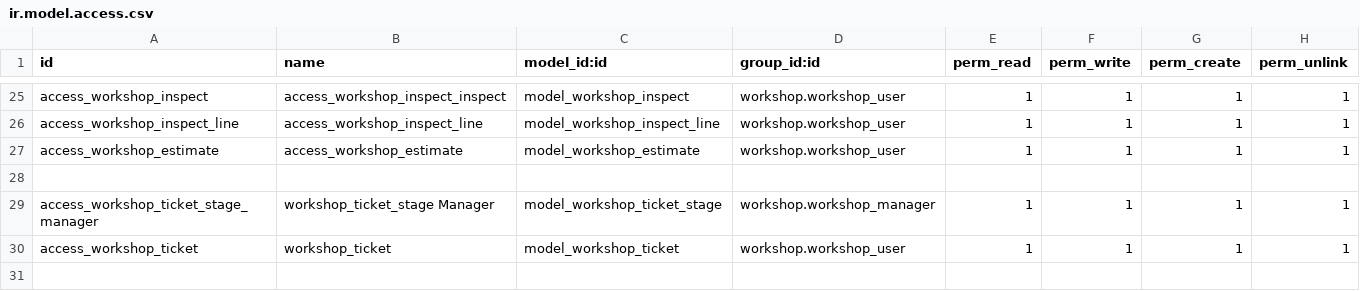
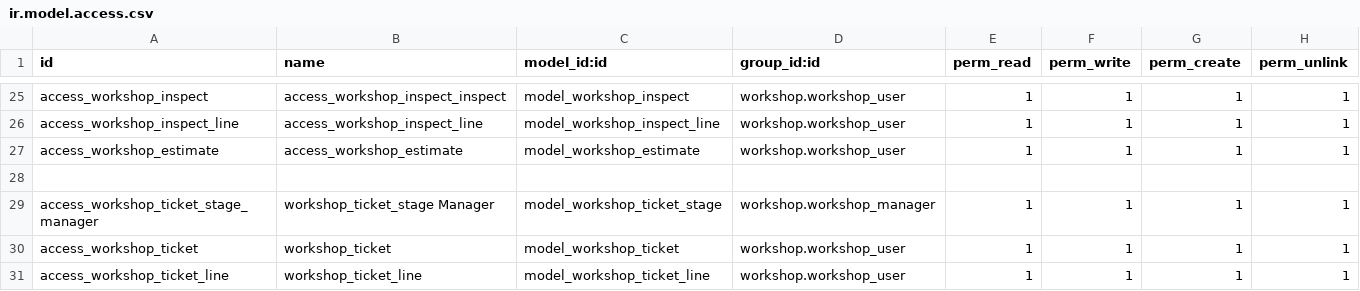
Before and after one commit to powerfulman86/workshop, a CSV file: security/ir.model.access.csv, drawn as a sheet; only a part is shown, gaps mark what is left out; the diff names each change by its address in the sheet, - before the commit and + after, or states it on an @@ line.

```diff
--- a/security/ir.model.access.csv
+++ b/security/ir.model.access.csv
+row 31: access_workshop_ticket_line | workshop_ticket_line | model_workshop_ticket_line | workshop.workshop_user | 1 | 1 | 1 | 1
```
Also changed, not shown: 13 other files.
